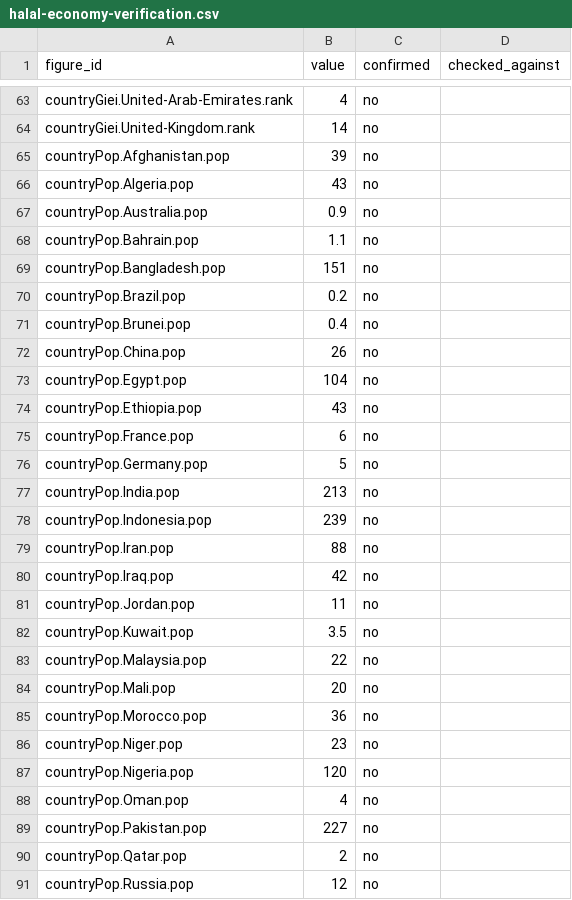
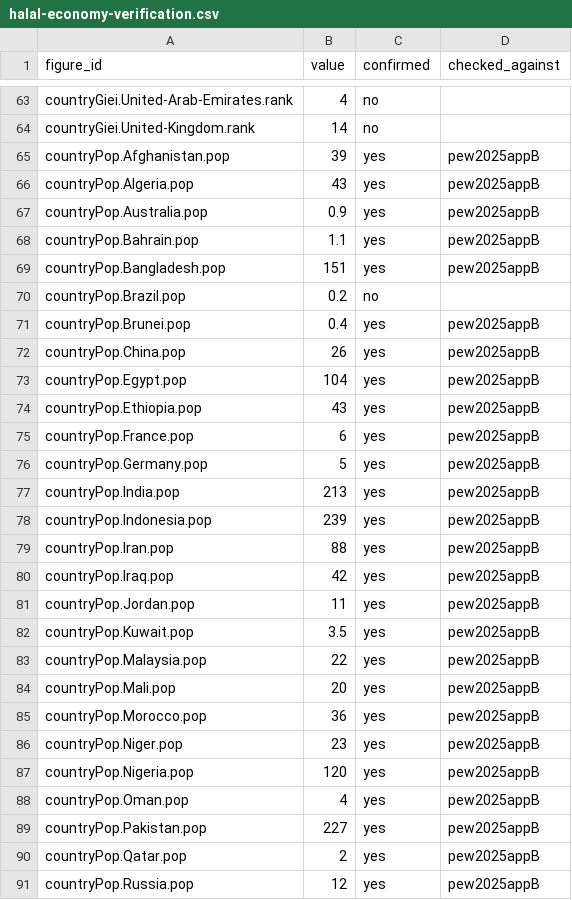
Before and after one commit to jahitjanberk/the-halal-economy, a CSV file: assets/data/halal-economy-verification.csv, drawn as a sheet; only a part is shown, gaps mark what is left out; the diff covers the shown part only.

Commit message:
Confirm 38 Muslim population figures against Pew 2020

```diff
--- a/assets/data/halal-economy-verification.csv
+++ b/assets/data/halal-economy-verification.csv
@@ -64,28 +64,28 @@ countryGiei.United-Arab-Emirates.rank,4,no,
 countryGiei.United-Kingdom.rank,14,no,
-countryPop.Afghanistan.pop,39,no,
-countryPop.Algeria.pop,43,no,
-countryPop.Australia.pop,0.9,no,
-countryPop.Bahrain.pop,1.1,no,
-countryPop.Bangladesh.pop,151,no,
+countryPop.Afghanistan.pop,39,yes,pew2025appB
+countryPop.Algeria.pop,43,yes,pew2025appB
+countryPop.Australia.pop,0.9,yes,pew2025appB
+countryPop.Bahrain.pop,1.1,yes,pew2025appB
+countryPop.Bangladesh.pop,151,yes,pew2025appB
 countryPop.Brazil.pop,0.2,no,
-countryPop.Brunei.pop,0.4,no,
-countryPop.China.pop,26,no,
-countryPop.Egypt.pop,104,no,
-countryPop.Ethiopia.pop,43,no,
-countryPop.France.pop,6,no,
-countryPop.Germany.pop,5,no,
-countryPop.India.pop,213,no,
-countryPop.Indonesia.pop,239,no,
-countryPop.Iran.pop,88,no,
-countryPop.Iraq.pop,42,no,
-countryPop.Jordan.pop,11,no,
-countryPop.Kuwait.pop,3.5,no,
-countryPop.Malaysia.pop,22,no,
-countryPop.Mali.pop,20,no,
-countryPop.Morocco.pop,36,no,
-countryPop.Niger.pop,23,no,
-countryPop.Nigeria.pop,120,no,
-countryPop.Oman.pop,4,no,
-countryPop.Pakistan.pop,227,no,
-countryPop.Qatar.pop,2,no,
-countryPop.Russia.pop,12,no,
+countryPop.Brunei.pop,0.4,yes,pew2025appB
+countryPop.China.pop,26,yes,pew2025appB
+countryPop.Egypt.pop,104,yes,pew2025appB
+countryPop.Ethiopia.pop,43,yes,pew2025appB
+countryPop.France.pop,6,yes,pew2025appB
+countryPop.Germany.pop,5,yes,pew2025appB
+countryPop.India.pop,213,yes,pew2025appB
+countryPop.Indonesia.pop,239,yes,pew2025appB
+countryPop.Iran.pop,88,yes,pew2025appB
+countryPop.Iraq.pop,42,yes,pew2025appB
+countryPop.Jordan.pop,11,yes,pew2025appB
+countryPop.Kuwait.pop,3.5,yes,pew2025appB
+countryPop.Malaysia.pop,22,yes,pew2025appB
+countryPop.Mali.pop,20,yes,pew2025appB
+countryPop.Morocco.pop,36,yes,pew2025appB
+countryPop.Niger.pop,23,yes,pew2025appB
+countryPop.Nigeria.pop,120,yes,pew2025appB
+countryPop.Oman.pop,4,yes,pew2025appB
+countryPop.Pakistan.pop,227,yes,pew2025appB
+countryPop.Qatar.pop,2,yes,pew2025appB
+countryPop.Russia.pop,12,yes,pew2025appB
```
Also changed, not shown: 24 edited cells elsewhere in this file, 6 other files.
